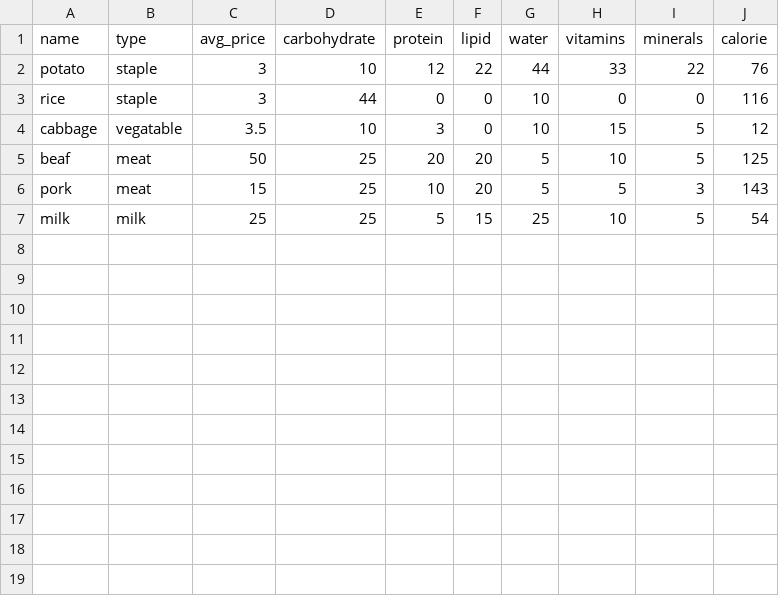
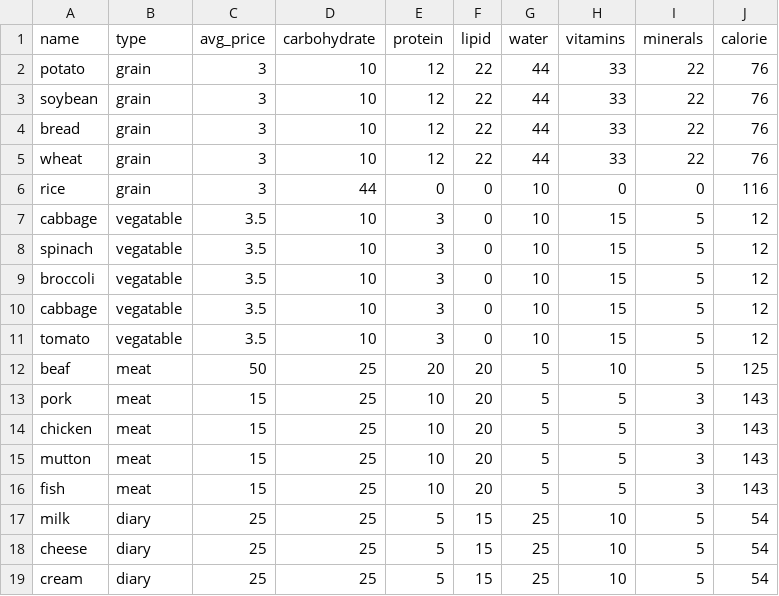
Before and after one commit to drgee1000/urban_farming_abm, a CSV file: data/food_data/food.csv, drawn as a sheet.

```diff
--- a/data/food_data/food.csv
+++ b/data/food_data/food.csv
@@ -1,7 +1,19 @@
 name,type,avg_price,carbohydrate,protein,lipid,water,vitamins,minerals,calorie
-"potato","staple",3,10, 12, 22, 44, 33, 22,76
-"rice","staple",3,44, 0, 0, 10, 0, 0,116
+"potato","grain",3,10, 12, 22, 44, 33, 22,76
+"soybean","grain",3,10, 12, 22, 44, 33, 22,76
+"bread","grain",3,10, 12, 22, 44, 33, 22,76
+"wheat","grain",3,10, 12, 22, 44, 33, 22,76
+"rice","grain",3,44, 0, 0, 10, 0, 0,116
 "cabbage","vegatable",3.5,10, 3, 0, 10, 15, 5,12
+"spinach","vegatable",3.5,10, 3, 0, 10, 15, 5,12
+"broccoli","vegatable",3.5,10, 3, 0, 10, 15, 5,12
+"cabbage","vegatable",3.5,10, 3, 0, 10, 15, 5,12
+"tomato","vegatable",3.5,10, 3, 0, 10, 15, 5,12
 "beaf","meat",50,25, 20, 20, 5, 10, 5,125
 "pork","meat",15,25, 10, 20, 5, 5, 3,143
-"milk","milk",25,25, 5, 15, 25, 10, 5,54
+"chicken","meat",15,25, 10, 20, 5, 5, 3,143
+"mutton","meat",15,25, 10, 20, 5, 5, 3,143
+"fish","meat",15,25, 10, 20, 5, 5, 3,143
+"milk","diary",25,25, 5, 15, 25, 10, 5,54
+"cheese","diary",25,25, 5, 15, 25, 10, 5,54
+"cream","diary",25,25, 5, 15, 25, 10, 5,54
```
Also changed, not shown: 12 other files.
